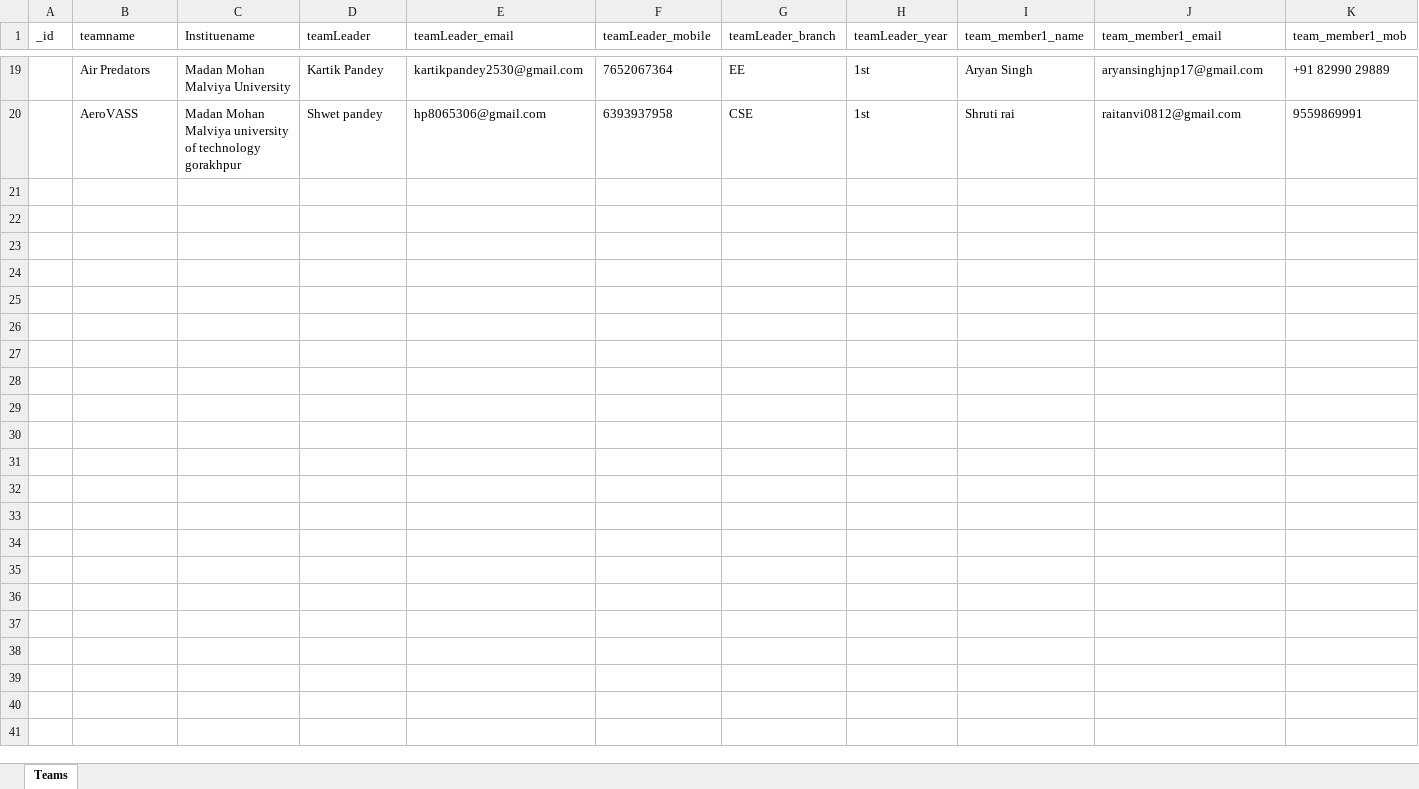
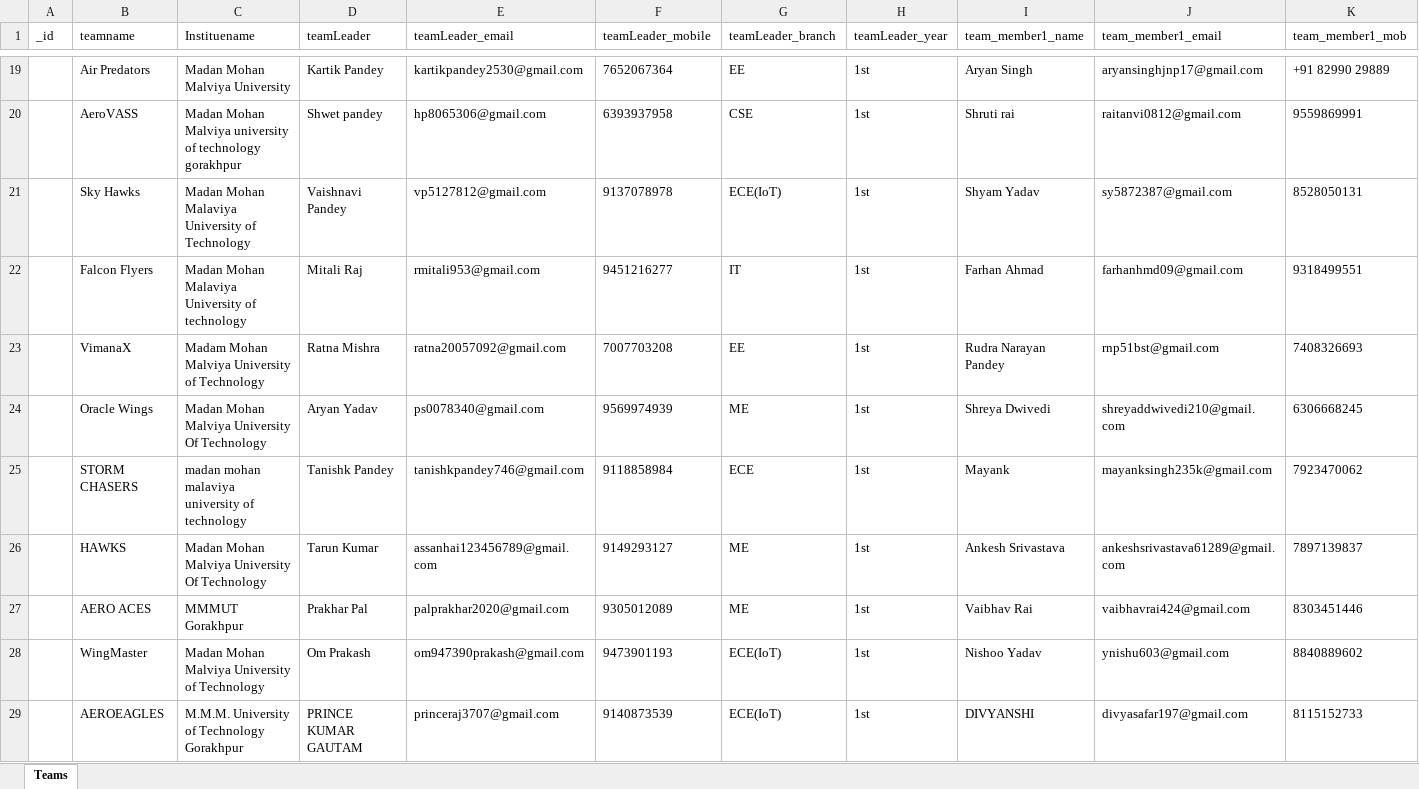
Before and after one commit to amanjais123/SW, an Excel workbook: Backend/output.xlsx, sheet Teams, drawn as a sheet; only a part is shown, gaps mark what is left out; values as stored, in another font and other column widths than the file's, no borders; rows hold the shown columns only; the diff covers the shown part only; the diff names each change by its address in the sheet, - before the commit and + after, or states it on an @@ line.

```diff
--- a/Backend/output.xlsx (sheet Teams)
+++ b/Backend/output.xlsx (sheet Teams)
+row 21:  | Sky Hawks | Madan Mohan Malaviya University of Technology | Vaishnavi Pandey | vp5127812@gmail.com | 9137078978 | ECE(IoT) | 1st | Shyam Yadav | sy5872387@gmail.com | 8528050131
+row 22:  | Falcon Flyers | Madan Mohan Malaviya University of technology | Mitali Raj | rmitali953@gmail.com | 9451216277 | IT | 1st | Farhan Ahmad | farhanhmd09@gmail.com | 9318499551
+row 23:  | VimanaX | Madam Mohan Malviya University of Technology | Ratna Mishra | ratna20057092@gmail.com | 7007703208 | EE | 1st | Rudra Narayan Pandey | rnp51bst@gmail.com | 7408326693
+row 24:  | Oracle Wings | Madan Mohan Malviya University Of Technology | Aryan Yadav | ps0078340@gmail.com | 9569974939 | ME | 1st | Shreya Dwivedi | shreyaddwivedi210@gmail.com | 6306668245
+row 25:  | STORM CHASERS | madan mohan malaviya university of technology | Tanishk Pandey | tanishkpandey746@gmail.com | 9118858984 | ECE | 1st | Mayank | mayanksingh235k@gmail.com | 7923470062
+row 26:  | HAWKS | Madan Mohan Malviya University Of Technology | Tarun Kumar | assanhai123456789@gmail.com | 9149293127 | ME | 1st | Ankesh Srivastava | ankeshsrivastava61289@gmail.com | 7897139837
+row 27:  | AERO ACES | MMMUT Gorakhpur | Prakhar Pal | palprakhar2020@gmail.com | 9305012089 | ME | 1st | Vaibhav Rai | vaibhavrai424@gmail.com | 8303451446
+row 28:  | WingMaster | Madan Mohan Malviya University of Technology | Om Prakash | om947390prakash@gmail.com | 9473901193 | ECE(IoT) | 1st | Nishoo Yadav | ynishu603@gmail.com | 8840889602
+row 29:  | AEROEAGLES | M.M.M. University of Technology Gorakhpur | PRINCE KUMAR GAUTAM | princeraj3707@gmail.com | 9140873539 | ECE(IoT) | 1st | DIVYANSHI | divyasafar197@gmail.com | 8115152733
```
Also changed, not shown: 21 added rows, 1 removed row and 22 edited cells elsewhere in this sheet, 2 other files.
